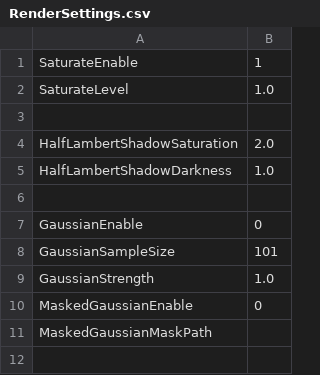
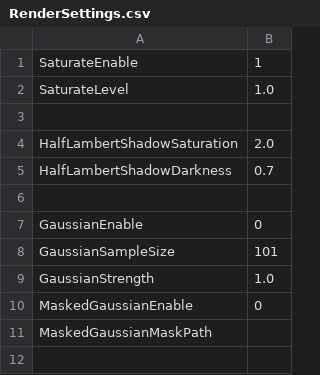
Before and after one commit to bibindon/RedFortressRender, a CSV file: Sample/RenderSettings.csv, drawn as a sheet; only a part is shown.

```diff
--- a/Sample/RenderSettings.csv
+++ b/Sample/RenderSettings.csv
@@ -4,3 +4,3 @@ SaturateLevel,1.0
 HalfLambertShadowSaturation,2.0
-HalfLambertShadowDarkness,1.0
+HalfLambertShadowDarkness,0.7
 ,
```
Also changed, not shown: 2 other files.
